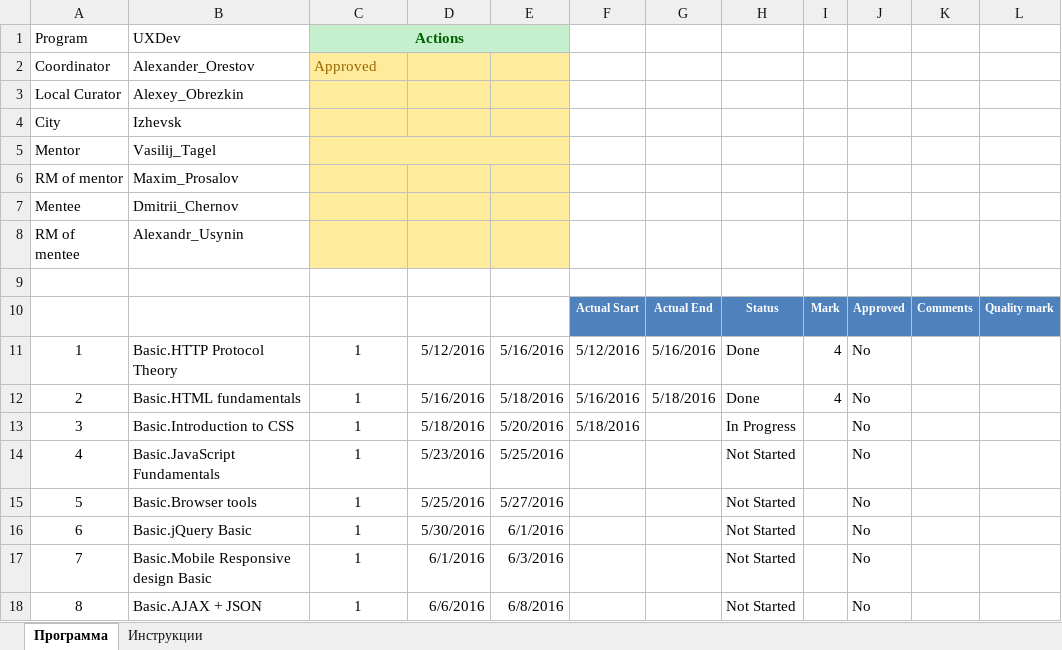
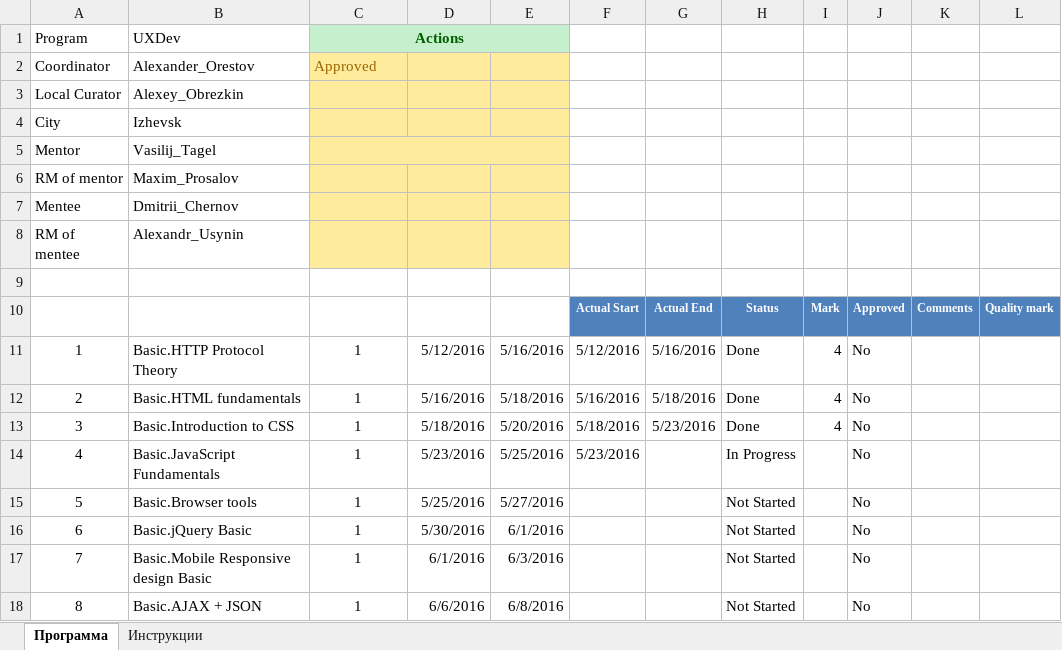
Before and after one commit to dmchernov/FEBasic2016Q2, an Excel workbook: FED-Dmitrii_Chernov-Vasilij_Tagel-2016-Q2.xlsm, sheet Программа, drawn as a sheet; only a part is shown; values as stored, in another font and other column widths than the file's, no borders; charts and pictures and table styles not drawn; the diff names each change by its address in the sheet, - before the commit and + after, or states it on an @@ line.

Commit message:
Update status report

```diff
--- a/FED-Dmitrii_Chernov-Vasilij_Tagel-2016-Q2.xlsm (sheet Программа)
+++ b/FED-Dmitrii_Chernov-Vasilij_Tagel-2016-Q2.xlsm (sheet Программа)
-G13: (empty)
+G13: 5/23/2016
-H13: In Progress
+H13: Done
-I13: (empty)
+I13: 4
-F14: (empty)
+F14: 5/23/2016
-H14: Not Started
+H14: In Progress
```
